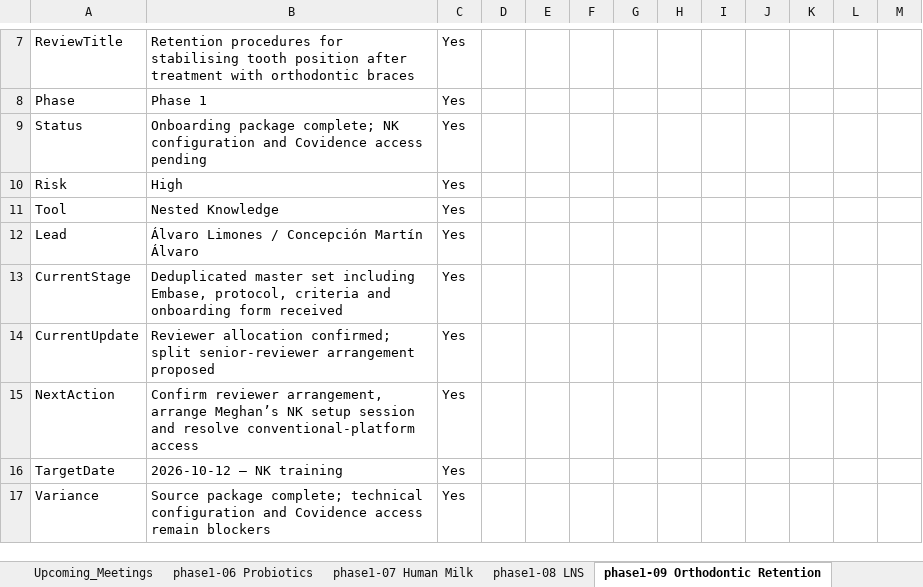
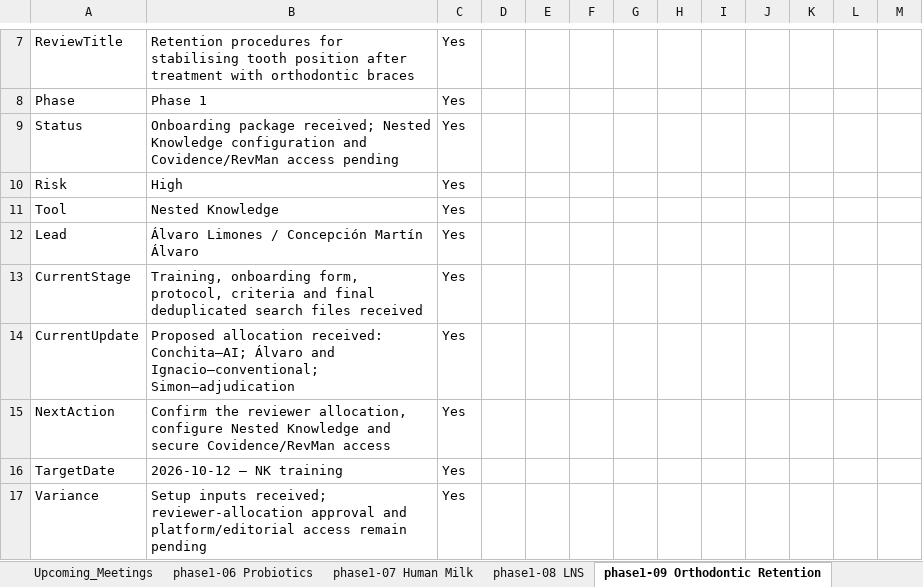
Before and after one commit to pkrishnakishore/Cochrane, an Excel workbook: AI-Platform-Study/dashboard/cochrane_dashboard_backend_template.xlsx, sheet phase1-09 Orthodontic Retention, drawn as a sheet; only a part is shown, gaps mark what is left out; values as stored, in another font and other column widths than the file's, no borders; the diff covers the shown part only; the diff names each change by its address in the sheet, - before the commit and + after, or states it on an @@ line.

```diff
--- a/AI-Platform-Study/dashboard/cochrane_dashboard_backend_template.xlsx (sheet phase1-09 Orthodontic Retention)
+++ b/AI-Platform-Study/dashboard/cochrane_dashboard_backend_template.xlsx (sheet phase1-09 Orthodontic Retention)
-B9: Onboarding package complete; NK configuration and Covidence access pending
+B9: Onboarding package received; Nested Knowledge configuration and Covidence/RevMan access pending
-B13: Deduplicated master set including Embase, protocol, criteria and onboarding form received
+B13: Training, onboarding form, protocol, criteria and final deduplicated search files received
-B14: Reviewer allocation confirmed; split senior-reviewer arrangement proposed
+B14: Proposed allocation received: Conchita—AI; Álvaro and Ignacio—conventional; Simon—adjudication
-B15: Confirm reviewer arrangement, arrange Meghan’s NK setup session and resolve conventional-platform access
+B15: Confirm the reviewer allocation, configure Nested Knowledge and secure Covidence/RevMan access
-B17: Source package complete; technical configuration and Covidence access remain blockers
+B17: Setup inputs received; reviewer-allocation approval and platform/editorial access remain pending
```
Also changed, not shown: 33 edited cells elsewhere in this sheet, sheet phase1-07 Human Milk, sheet Review_Index, sheet phase1-02 Psoriasis, sheet phase1-06 Probiotics, sheet phase1-01 BP Targets, sheet phase1-03 Fruit & Veg, 2 more sheets, AI-Platform-Study/dashboard/data/cochrane_dashboard_backend_template.xlsx, 2 other files.
